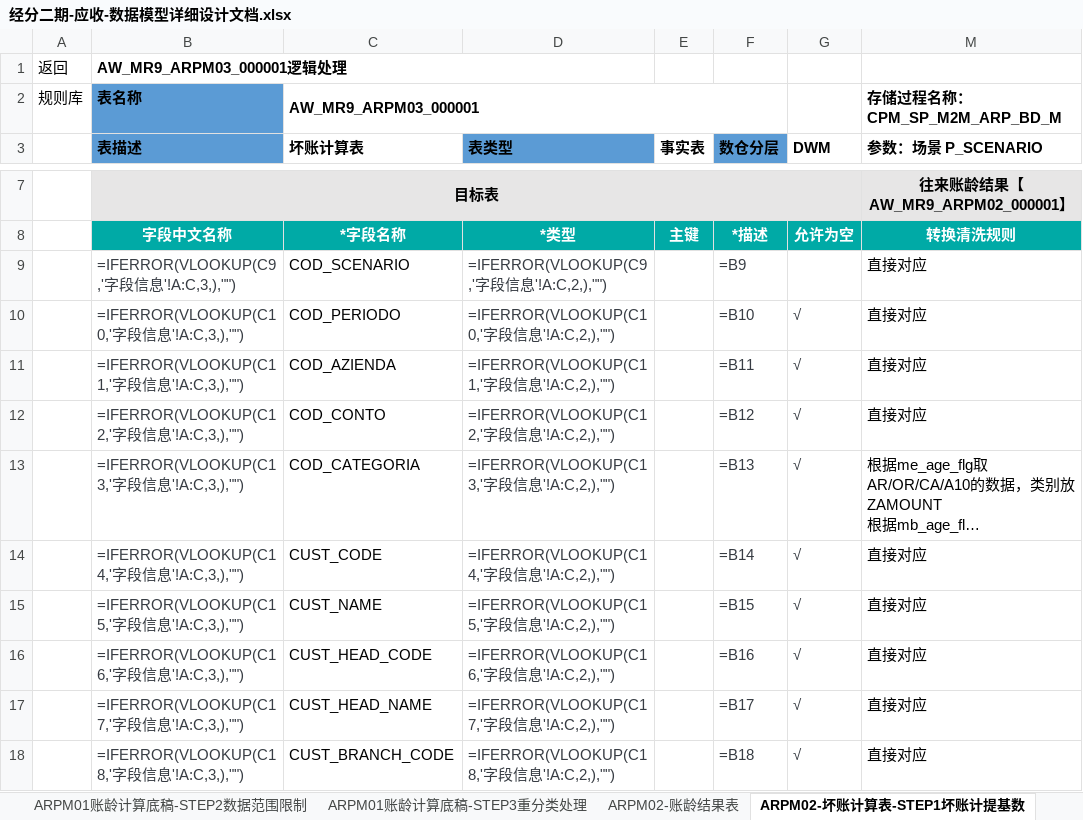
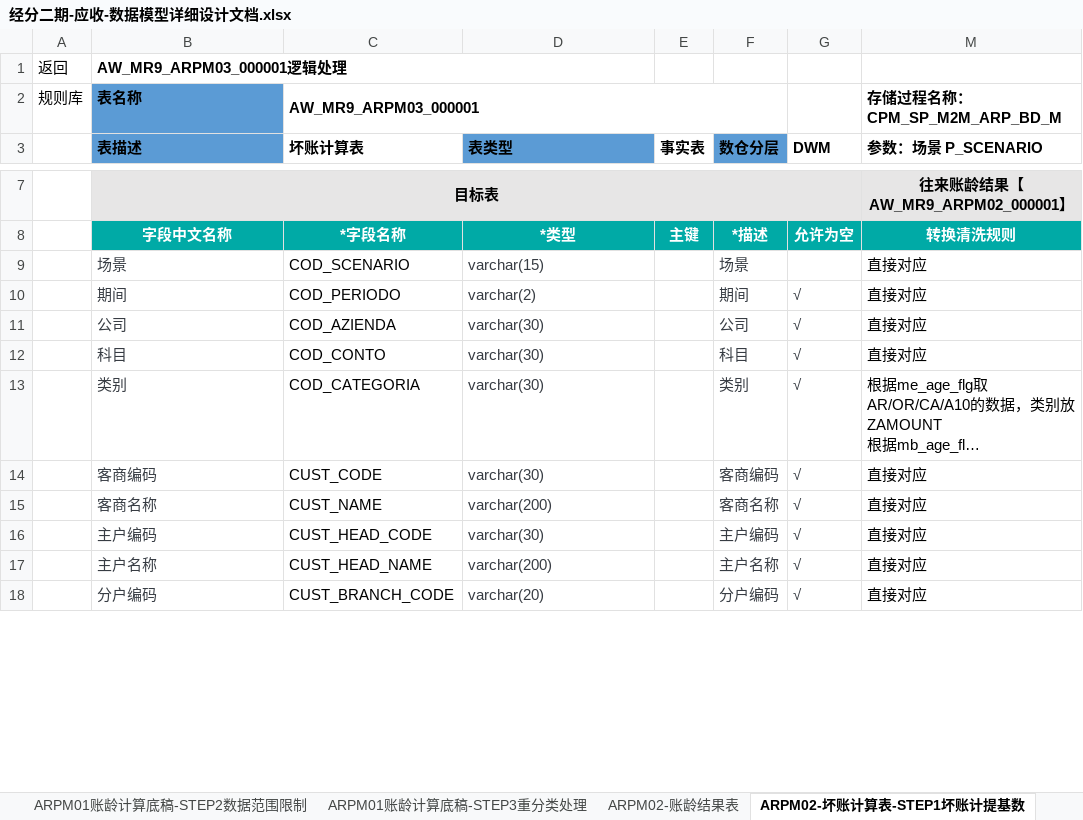
Before and after one commit to baixiebaba/01_--, an Excel workbook: 01_海信/01_代码/01_DWD/C_应收应付/草稿/经分二期-应收-数据模型详细设计文档.xlsx, sheet ARPM02-坏账计算表-STEP1坏账计提基数, drawn as a sheet; only a part is shown, gaps mark what is left out; long unchanged cells end in …; values as stored, in another font and other column widths than the file's, no borders; formulas without a stored value are shown as written; the diff covers the shown part only; the diff names each change by its address in the sheet, - before the commit and + after, or states it on an @@ line.

```diff
--- a/01_海信/01_代码/01_DWD/C_应收应付/草稿/经分二期-应收-数据模型详细设计文档.xlsx (sheet ARPM02-坏账计算表-STEP1坏账计提基数)
+++ b/01_海信/01_代码/01_DWD/C_应收应付/草稿/经分二期-应收-数据模型详细设计文档.xlsx (sheet ARPM02-坏账计算表-STEP1坏账计提基数)
-B9 (表描述): =IFERROR(VLOOKUP(C9,'字段信息'!A:C,3,),"")
+B9 (表描述): 场景
-D9 (表类型): =IFERROR(VLOOKUP(C9,'字段信息'!A:C,2,),"")
+D9 (表类型): varchar(15)
-F9 (数仓分层): =B9
+F9 (数仓分层): 场景
-B10 (表描述): =IFERROR(VLOOKUP(C10,'字段信息'!A:C,3,),"")
+B10 (表描述): 期间
-D10 (表类型): =IFERROR(VLOOKUP(C10,'字段信息'!A:C,2,),"")
+D10 (表类型): varchar(2)
-F10 (数仓分层): =B10
+F10 (数仓分层): 期间
-B11 (表描述): =IFERROR(VLOOKUP(C11,'字段信息'!A:C,3,),"")
+B11 (表描述): 公司
-D11 (表类型): =IFERROR(VLOOKUP(C11,'字段信息'!A:C,2,),"")
+D11 (表类型): varchar(30)
-F11 (数仓分层): =B11
+F11 (数仓分层): 公司
-B12 (表描述): =IFERROR(VLOOKUP(C12,'字段信息'!A:C,3,),"")
+B12 (表描述): 科目
-D12 (表类型): =IFERROR(VLOOKUP(C12,'字段信息'!A:C,2,),"")
+D12 (表类型): varchar(30)
-F12 (数仓分层): =B12
+F12 (数仓分层): 科目
-B13 (表描述): =IFERROR(VLOOKUP(C13,'字段信息'!A:C,3,),"")
+B13 (表描述): 类别
-D13 (表类型): =IFERROR(VLOOKUP(C13,'字段信息'!A:C,2,),"")
+D13 (表类型): varchar(30)
-F13 (数仓分层): =B13
+F13 (数仓分层): 类别
-B14 (表描述): =IFERROR(VLOOKUP(C14,'字段信息'!A:C,3,),"")
+B14 (表描述): 客商编码
-D14 (表类型): =IFERROR(VLOOKUP(C14,'字段信息'!A:C,2,),"")
+D14 (表类型): varchar(30)
-F14 (数仓分层): =B14
+F14 (数仓分层): 客商编码
-B15 (表描述): =IFERROR(VLOOKUP(C15,'字段信息'!A:C,3,),"")
+B15 (表描述): 客商名称
-D15 (表类型): =IFERROR(VLOOKUP(C15,'字段信息'!A:C,2,),"")
+D15 (表类型): varchar(200)
-F15 (数仓分层): =B15
+F15 (数仓分层): 客商名称
-B16 (表描述): =IFERROR(VLOOKUP(C16,'字段信息'!A:C,3,),"")
+B16 (表描述): 主户编码
-D16 (表类型): =IFERROR(VLOOKUP(C16,'字段信息'!A:C,2,),"")
+D16 (表类型): varchar(30)
-F16 (数仓分层): =B16
+F16 (数仓分层): 主户编码
-B17 (表描述): =IFERROR(VLOOKUP(C17,'字段信息'!A:C,3,),"")
+B17 (表描述): 主户名称
-D17 (表类型): =IFERROR(VLOOKUP(C17,'字段信息'!A:C,2,),"")
+D17 (表类型): varchar(200)
-F17 (数仓分层): =B17
+F17 (数仓分层): 主户名称
-B18 (表描述): =IFERROR(VLOOKUP(C18,'字段信息'!A:C,3,),"")
+B18 (表描述): 分户编码
-D18 (表类型): =IFERROR(VLOOKUP(C18,'字段信息'!A:C,2,),"")
+D18 (表类型): varchar(20)
-F18 (数仓分层): =B18
+F18 (数仓分层): 分户编码
```
Also changed, not shown: 49 added rows, 49 removed rows and 153 edited cells elsewhere in this sheet, sheet ADS-ARPS01-账龄展示表, sheet ARPM02-账龄结果表, sheet ADS-ARPS02-周转展示表, sheet ARPINS-投保信息计算表, sheet ARPM01账龄计算底稿-STEP1数据聚合, sheet dwd_fi_mr_ar_overdue_mi, 14 more sheets, hidden cells, charts or pictures, 12 other files.
